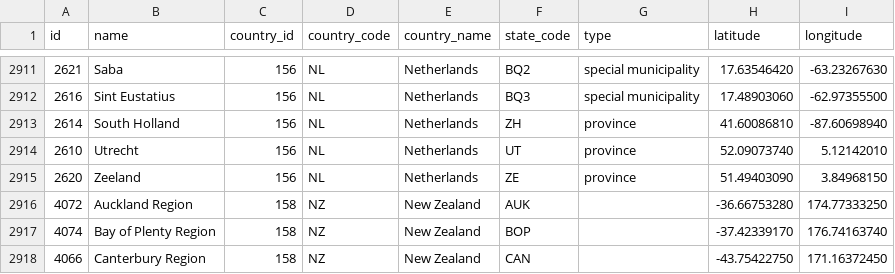
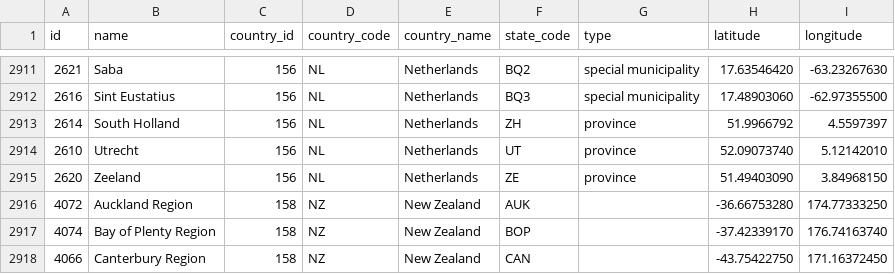
Before and after one commit to dr5hn/countries-states-cities-database, a CSV file: csv/states.csv, drawn as a sheet; only a part is shown, gaps mark what is left out.

```diff
--- a/csv/states.csv
+++ b/csv/states.csv
@@ -2912,3 +2912,3 @@ id,name,country_id,country_code,country_name,state_code,type,latitude,longitude
 2616,"Sint Eustatius",156,NL,Netherlands,BQ3,"special municipality",17.48903060,-62.97355500
-2614,"South Holland",156,NL,Netherlands,ZH,province,41.60086810,-87.60698940
+2614,"South Holland",156,NL,Netherlands,ZH,province,51.9966792,4.5597397
 2610,Utrecht,156,NL,Netherlands,UT,province,52.09073740,5.12142010
```
Also changed, not shown: 4 other files.
